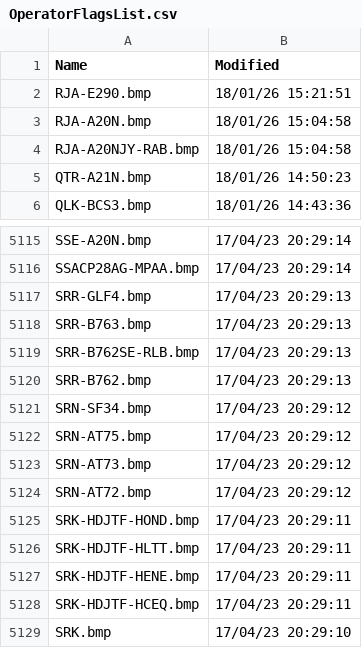
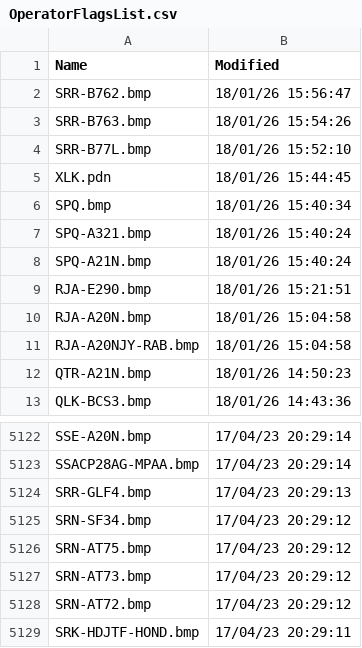
Before and after one commit to rikgale/VRSOperatorFlags, a CSV file: OperatorFlagsList.csv, drawn as a sheet; only a part is shown, gaps mark what is left out; the shorter side is filled out with more unchanged rows; removed rows and columns are numbered as before the commit, all else as after; the diff names each change by its address in the sheet, - before the commit and + after, or states it on an @@ line.

```diff
--- a/OperatorFlagsList.csv
+++ b/OperatorFlagsList.csv
+row 2: SRR-B762.bmp | 18/01/26 15:56:47
+row 3: SRR-B763.bmp | 18/01/26 15:54:26
+row 4: SRR-B77L.bmp | 18/01/26 15:52:10
+row 5: XLK.pdn | 18/01/26 15:44:45
+row 6: SPQ.bmp | 18/01/26 15:40:34
+row 7: SPQ-A321.bmp | 18/01/26 15:40:24
+row 8: SPQ-A21N.bmp | 18/01/26 15:40:24
-row 5118: SRR-B763.bmp | 17/04/23 20:29:13
-row 5119: SRR-B762SE-RLB.bmp | 17/04/23 20:29:13
-row 5120: SRR-B762.bmp | 17/04/23 20:29:13
```
Also changed, not shown: 1 other file.
